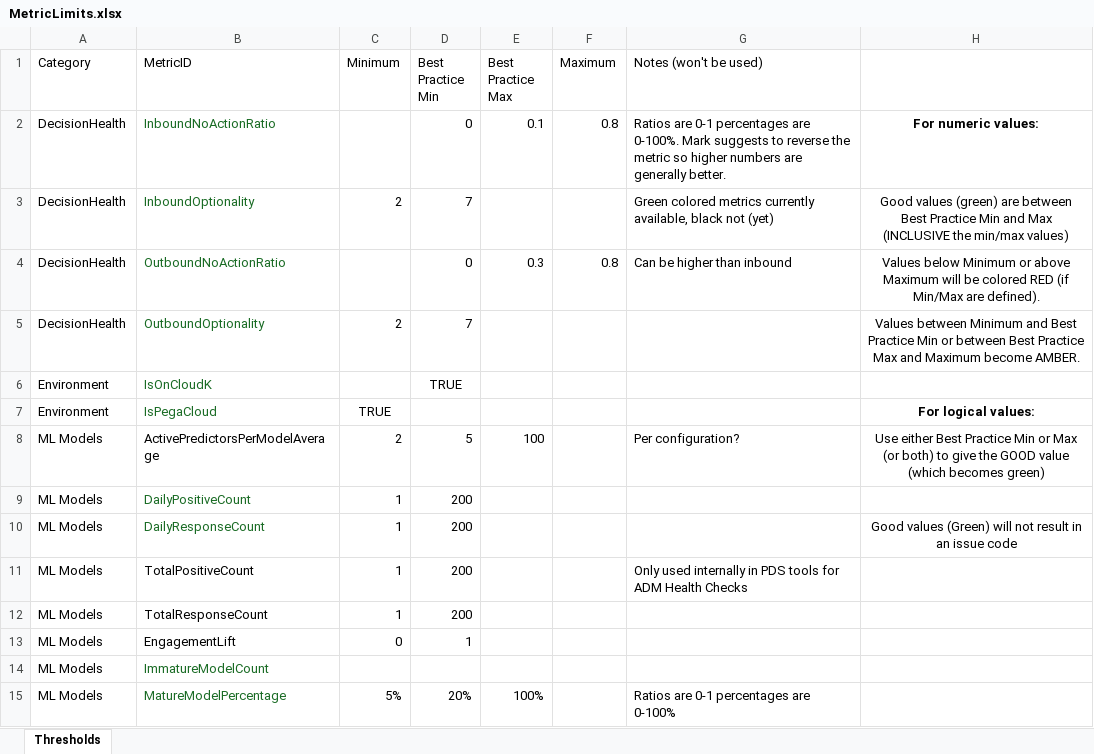
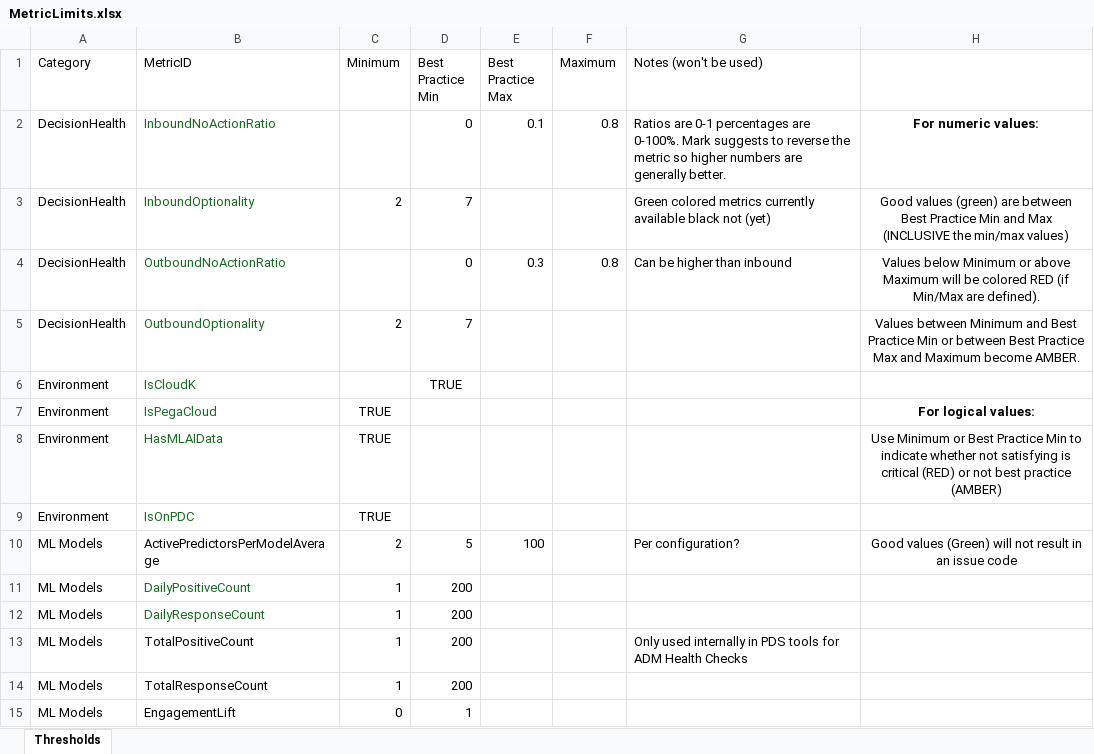
Before and after one commit to pegasystems/pega-datascientist-tools, an Excel workbook: python/pdstools/resources/MetricLimits.xlsx, sheet Thresholds, drawn as a sheet; only a part is shown; the shorter side is filled out with more unchanged rows; values as stored, in another font and other column widths than the file's, no borders; table styles not drawn; addresses are those after the commit; the diff covers the shown part only; the diff names each change by its address in the sheet, - before the commit and + after, or states it on an @@ line.

Commit message:
Update metrics and limits, add github workflow for writing csv (#502)

```diff
--- a/python/pdstools/resources/MetricLimits.xlsx (sheet Thresholds)
+++ b/python/pdstools/resources/MetricLimits.xlsx (sheet Thresholds)
-G3 (Notes (won't be used)): …metrics currently available, black not…
+G3 (Notes (won't be used)): …metrics currently available black not…
-B6 (MetricID): IsOnCloudK
+B6 (MetricID): IsCloudK
+row 8: Environment | HasMLAIData | TRUE |  |  |  |  | Use Minimum or Best Practice Min to indicate whether not satisfying is critical (RED) or not best practice (AMBER)
+row 9: Environment | IsOnPDC | TRUE
-H10: Use either Best Practice Min or Max (or both) to give the GOOD value (which becomes green)
+H10: Good values (Green) will not result in an issue code
-H12: Good values (Green) will not result in an issue code
+H12: (empty)
```
Also changed, not shown: 3 added rows, 4 edited cells and cell formats elsewhere in this sheet, 3 other files.
